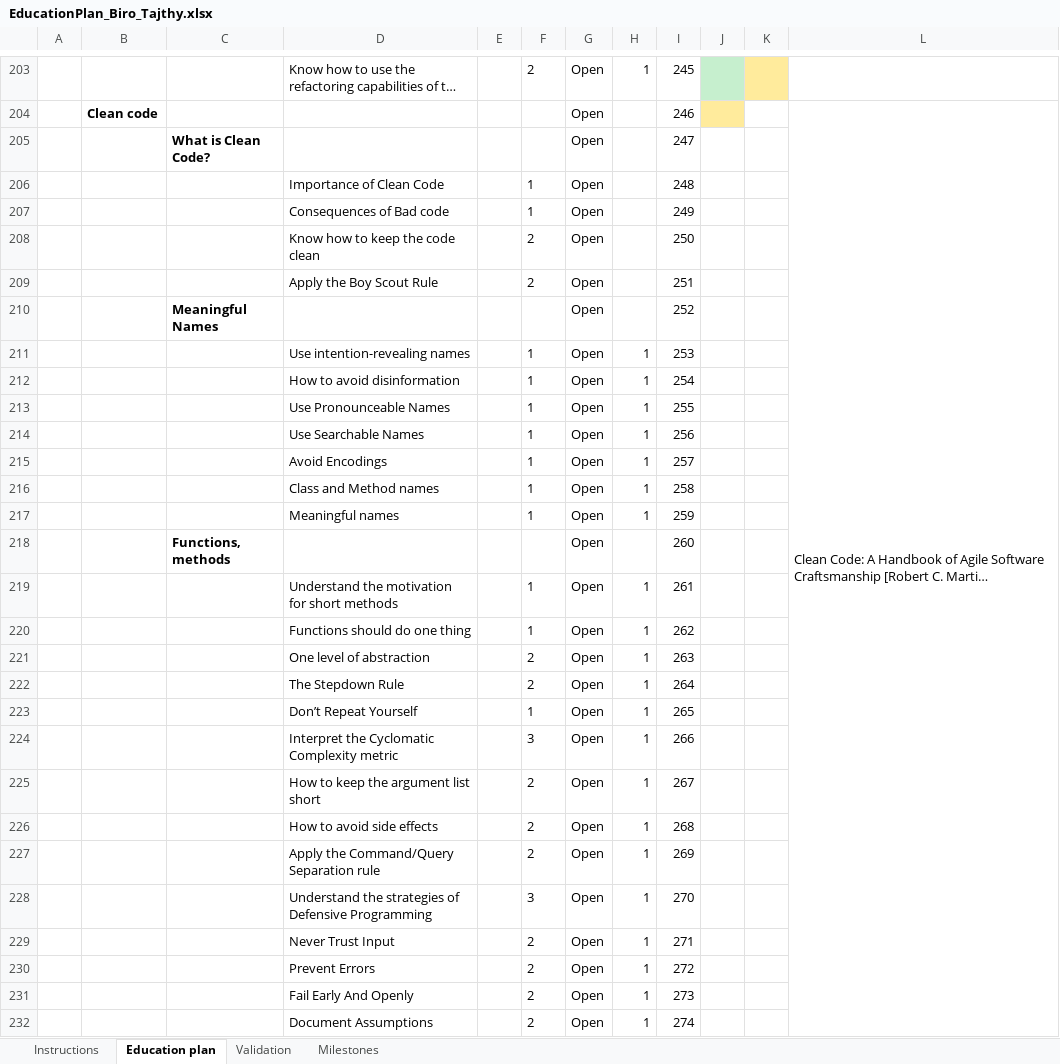
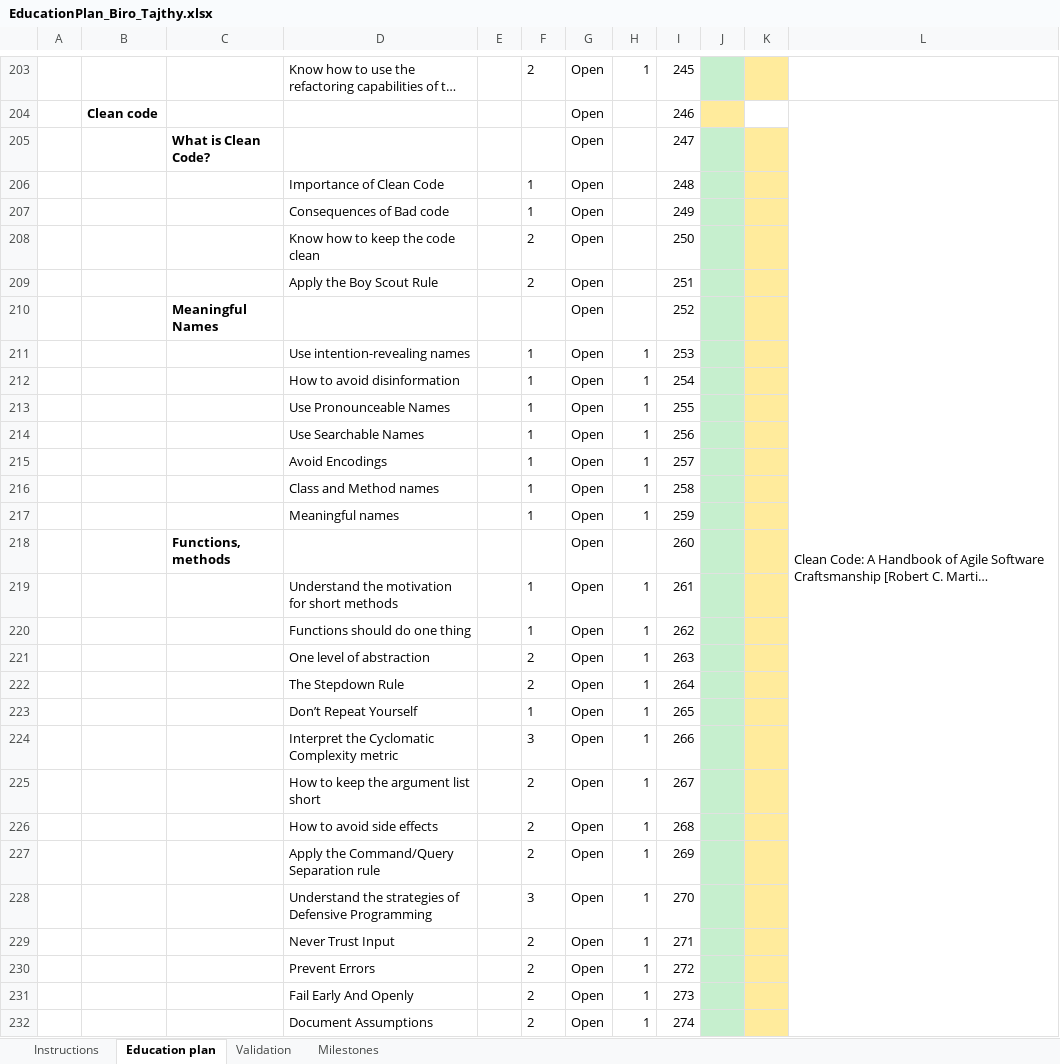
Before and after one commit to c4lolstat/D2D3_docs, an Excel workbook: EducationPlan_Biro_Tajthy.xlsx, sheet Education plan, drawn as a sheet; only a part is shown, gaps mark what is left out; long unchanged cells end in …; values as stored, in another font and other column widths than the file's, no borders; conditional formats not drawn; the diff covers the shown part only; the diff names each change by its address in the sheet, - before the commit and + after, or states it on an @@ line.

Commit message:
update 0328

```diff
--- a/EducationPlan_Biro_Tajthy.xlsx (sheet Education plan)
+++ b/EducationPlan_Biro_Tajthy.xlsx (sheet Education plan)
-J205:J232 fill: none
+J205:J232 fill: #C6EFCE
-K205:K232 fill: none
+K205:K232 fill: #FFEB9C
```
Also changed, not shown: 3 edited cells and cell formats elsewhere in this sheet.
